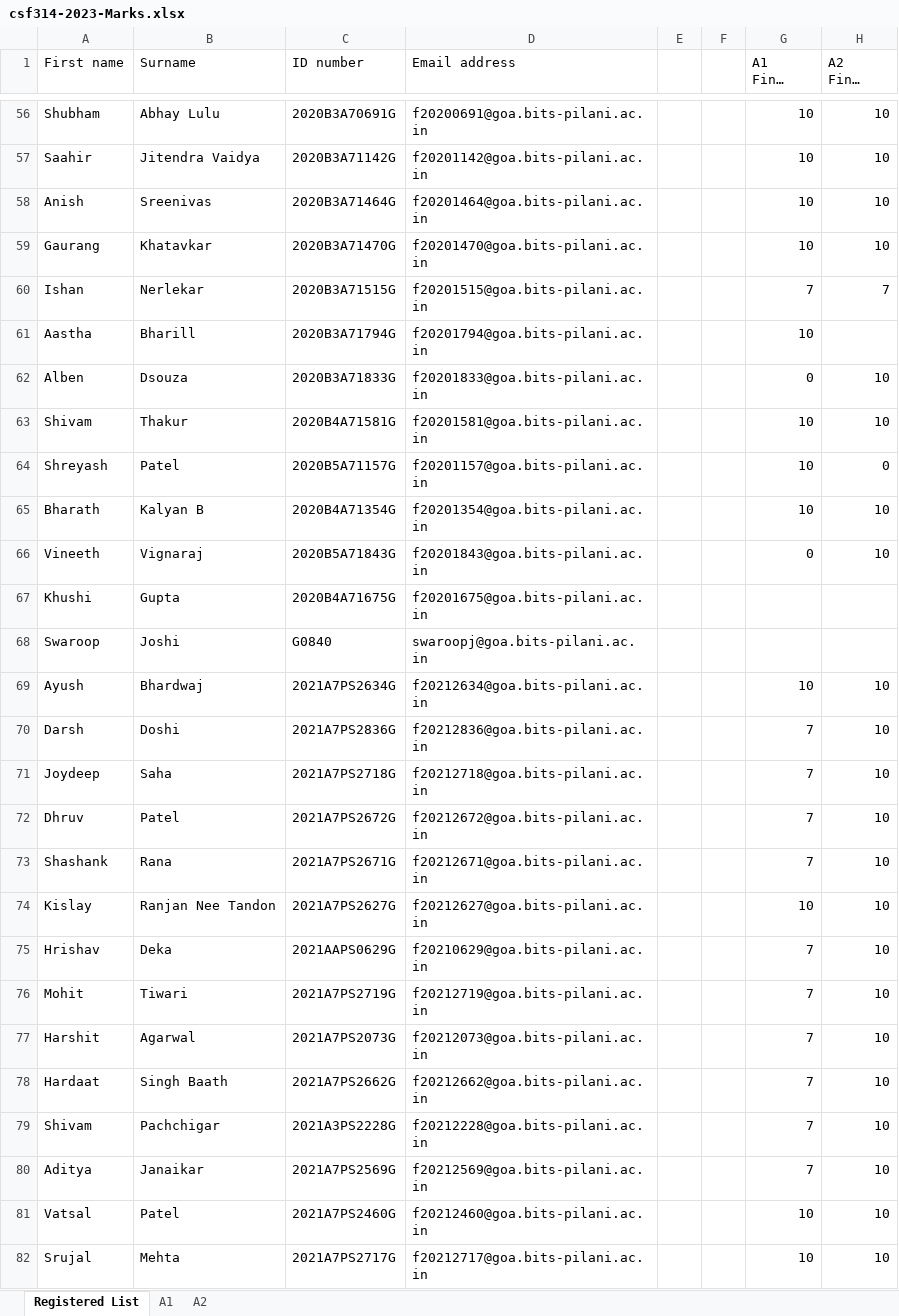
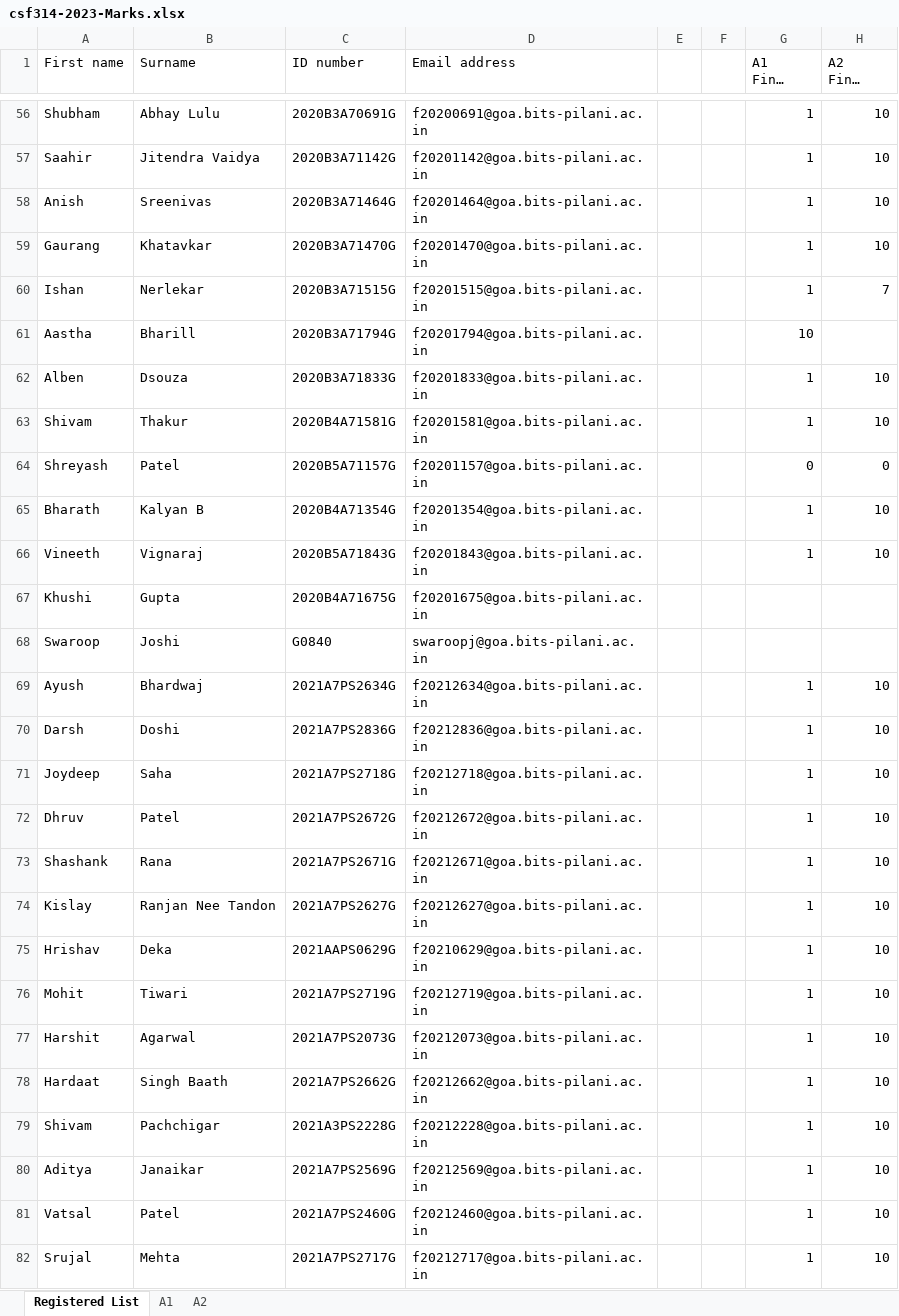
Before and after one commit to yashnagrawal/excel_transfer, an Excel workbook: csf314-2023-Marks.xlsx, sheet Registered List, drawn as a sheet; only a part is shown, gaps mark what is left out; long unchanged cells end in …; values as stored, in another font and other column widths than the file's, no borders; the diff covers the shown part only; the diff names each change by its address in the sheet, - before the commit and + after, or states it on an @@ line.

```diff
--- a/csf314-2023-Marks.xlsx (sheet Registered List)
+++ b/csf314-2023-Marks.xlsx (sheet Registered List)
-G56:G59 (A1 Final Marks): 10
+G56:G59 (A1 Final Marks): 1
-G60 (A1 Final Marks): 7
+G60 (A1 Final Marks): 1
-G62 (A1 Final Marks): 0
+G62 (A1 Final Marks): 1
-G63 (A1 Final Marks): 10
+G63 (A1 Final Marks): 1
-G64 (A1 Final Marks): 10
+G64 (A1 Final Marks): 0
-G65 (A1 Final Marks): 10
+G65 (A1 Final Marks): 1
-G66 (A1 Final Marks): 0
+G66 (A1 Final Marks): 1
-G69 (A1 Final Marks): 10
+G69 (A1 Final Marks): 1
-G70:G73 (A1 Final Marks): 7
+G70:G73 (A1 Final Marks): 1
-G74 (A1 Final Marks): 10
+G74 (A1 Final Marks): 1
-G75:G80 (A1 Final Marks): 7
+G75:G80 (A1 Final Marks): 1
-G81:G82 (A1 Final Marks): 10
+G81:G82 (A1 Final Marks): 1
```
Also changed, not shown: 64 edited cells elsewhere in this sheet, sheet A1, sheet A2, 1 other file.
